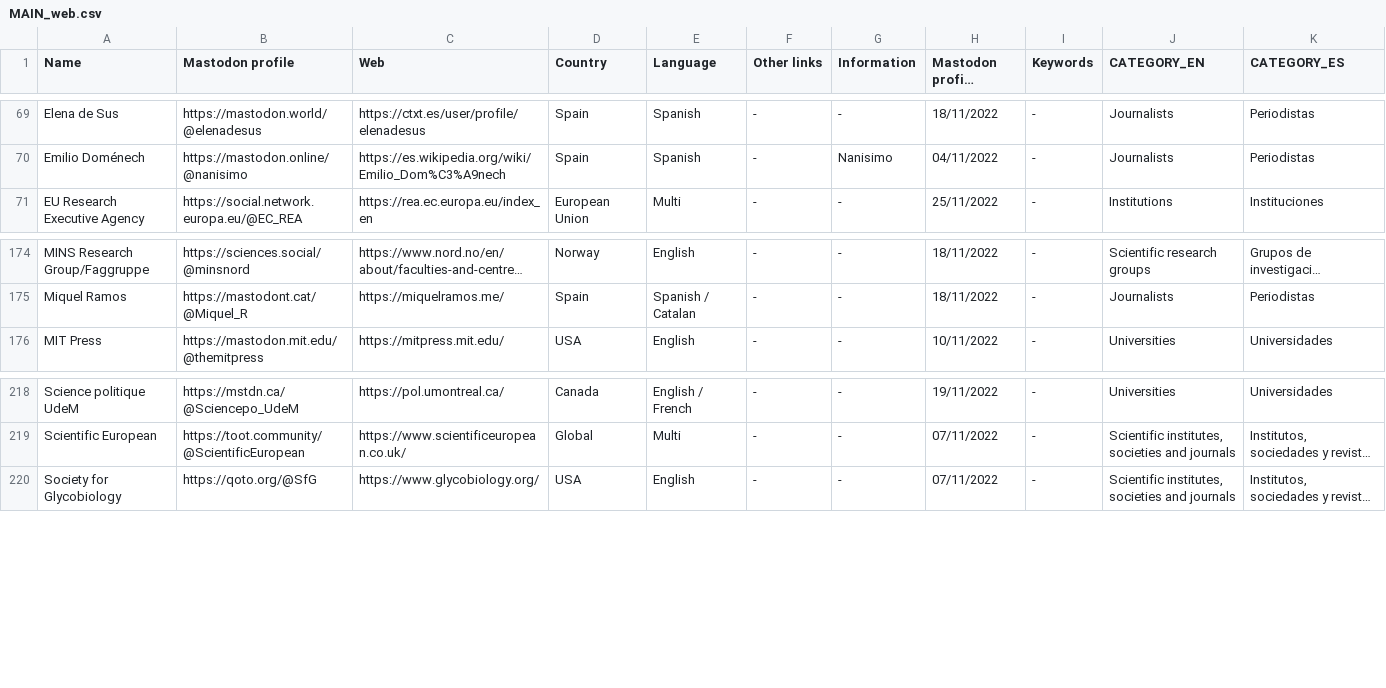
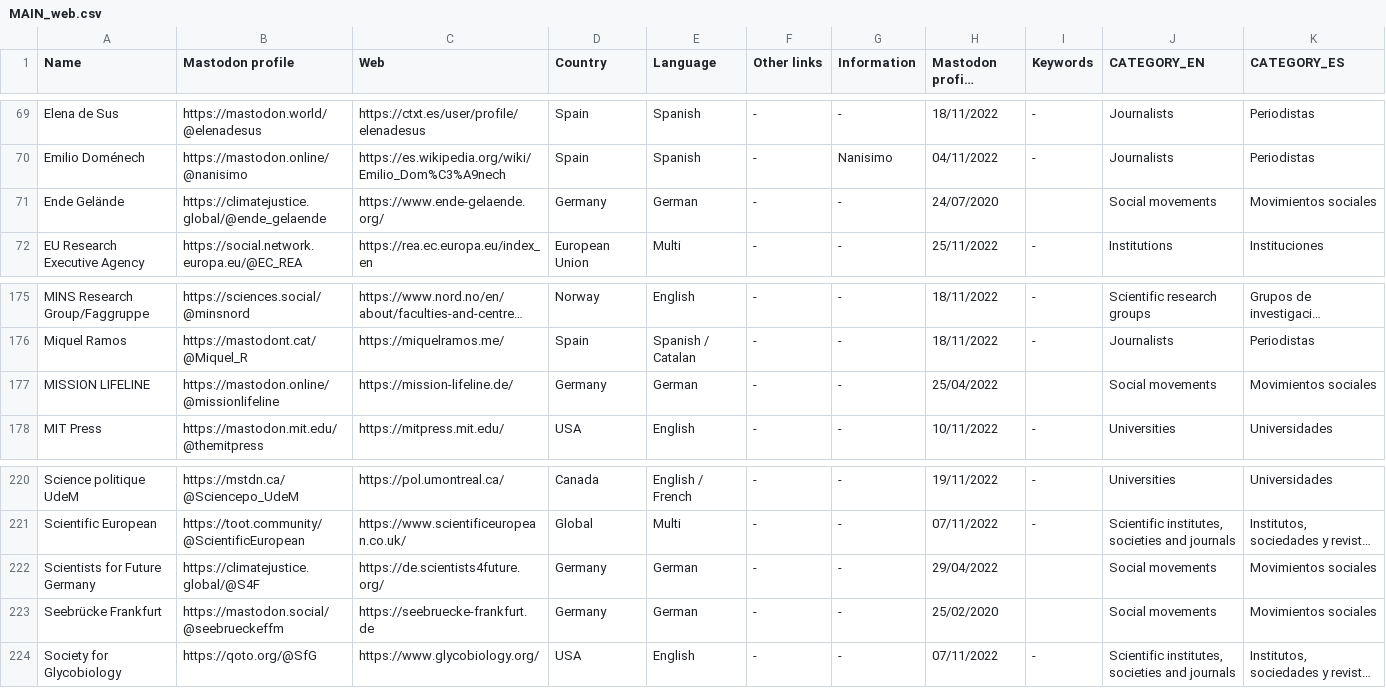
Before and after one commit to jmrplens/mastodon_official_profiles, a CSV file: docs/MAIN_web.csv, drawn as a sheet; only a part is shown, gaps mark what is left out; long unchanged cells end in …; the diff names each change by its address in the sheet, - before the commit and + after, or states it on an @@ line.

```diff
--- a/docs/MAIN_web.csv
+++ b/docs/MAIN_web.csv
+row 71: Ende Gelände | https://climatejustice.global/@ende_gelaende | https://www.ende-gelaende.org/ | Germany | German | - | - | 24/07/2020 |  | Social movements | Movimientos sociales
+row 177: MISSION LIFELINE | https://mastodon.online/@missionlifeline | https://mission-lifeline.de/ | Germany | German | - | - | 25/04/2022 |  | Social movements | Movimientos sociales
+row 222: Scientists for Future Germany | https://climatejustice.global/@S4F | https://de.scientists4future.org/ | Germany | German | - | - | 29/04/2022 |  | Social movements | Movimientos sociales
+row 223: Seebrücke Frankfurt | https://mastodon.social/@seebrueckeffm | https://seebruecke-frankfurt.de | Germany | German | - | - | 25/02/2020 |  | Social movements | Movimientos sociales
```
Also changed, not shown: MAIN.csv, germany/SOCIAL_MOVEMENTS.csv, 4 other files.
